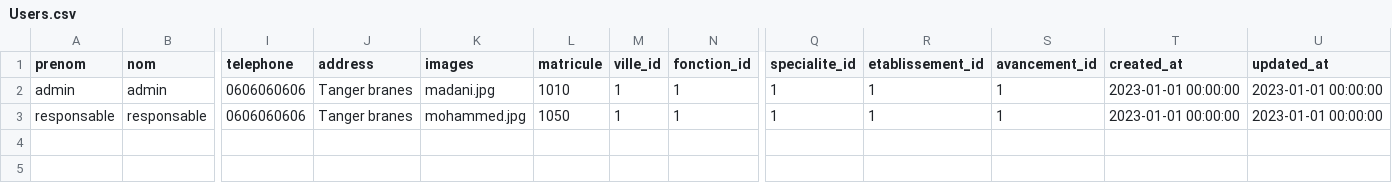
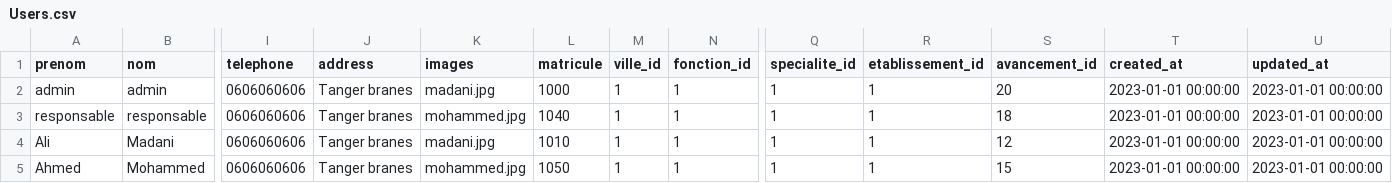
Before and after one commit to hamidAchaou/gestion-personnels, a CSV file: app/database/data/Users.csv, drawn as a sheet; only a part is shown, gaps mark what is left out; rows hold the shown columns only; the diff names each change by its address in the sheet, - before the commit and + after, or states it on an @@ line.

Commit message:
fix error seeder -user

```diff
--- a/app/database/data/Users.csv
+++ b/app/database/data/Users.csv
-L2 (matricule): 1010
+L2 (matricule): 1000
-S2 (avancement_id): 1
+S2 (avancement_id): 20
-L3 (matricule): 1050
+L3 (matricule): 1040
-S3 (avancement_id): 1
+S3 (avancement_id): 18
+row 4: Ali | Madani | 0606060606 | Tanger branes | madani.jpg | 1010 | 1 | 1 | 1 | 1 | 12 | 2023-01-01 00:00:00 | 2023-01-01 00:00:00
+row 5: Ahmed | Mohammed | 0606060606 | Tanger branes | mohammed.jpg | 1050 | 1 | 1 | 1 | 1 | 15 | 2023-01-01 00:00:00 | 2023-01-01 00:00:00
```
Also changed, not shown: 1 other file.
